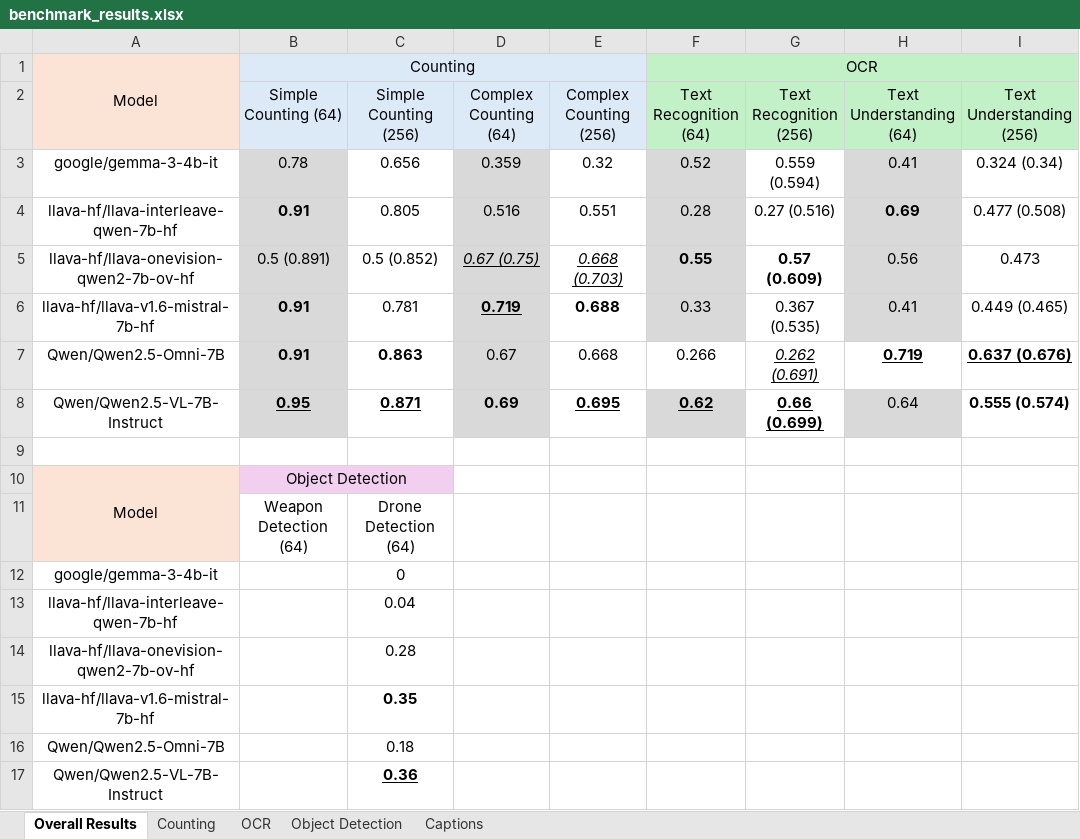
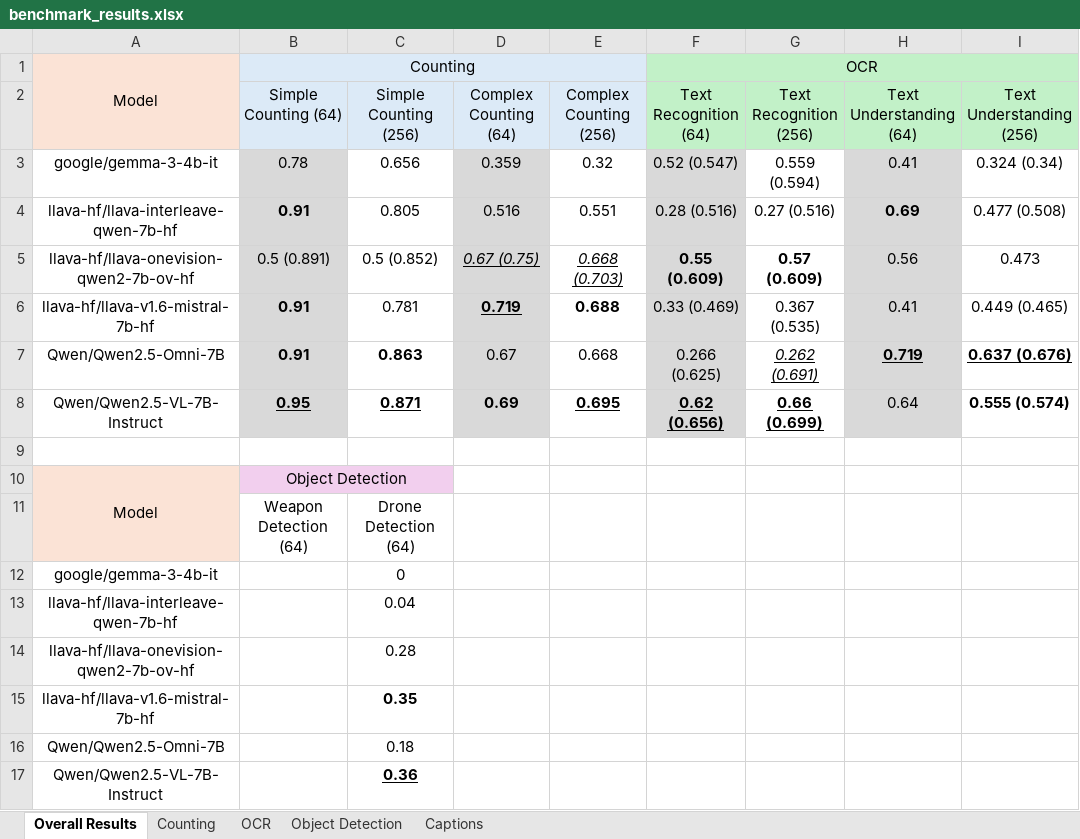
Before and after one commit to phiphi-tan/lmm_benchmark, an Excel workbook: benchmark/benchmark_results.xlsx, sheet Overall Results, drawn as a sheet; only a part is shown; values as stored, in another font and other column widths than the file's, no borders; the diff names each change by its address in the sheet, - before the commit and + after, or states it on an @@ line.

```diff
--- a/benchmark/benchmark_results.xlsx (sheet Overall Results)
+++ b/benchmark/benchmark_results.xlsx (sheet Overall Results)
-F3 (Text Recognition (64)): 0.52
+F3 (Text Recognition (64)): 0.52 (0.547)
-F4 (Text Recognition (64)): 0.28
+F4 (Text Recognition (64)): 0.28 (0.516)
-F5 (Text Recognition (64)): 0.55
+F5 (Text Recognition (64)): 0.55 (0.609)
-F6 (Text Recognition (64)): 0.33
+F6 (Text Recognition (64)): 0.33 (0.469)
-F7 (Text Recognition (64)): 0.266
+F7 (Text Recognition (64)): 0.266 (0.625)
-F7 fill: none
+F7 fill: #D9D9D9
-H7 fill: none
+H7 fill: #D9D9D9
-F8 (Text Recognition (64)): 0.62
+F8 (Text Recognition (64)): 0.62 (0.656)
```
Also changed, not shown: sheet OCR, 1 other file.
